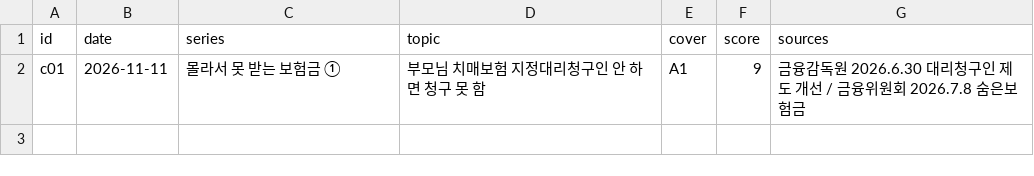
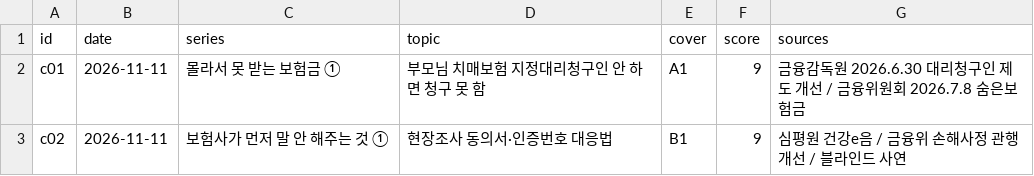
Before and after one commit to seongjerry/insu-photobank, a CSV file: generator/carousel/topics.csv, drawn as a sheet.

```diff
--- a/generator/carousel/topics.csv
+++ b/generator/carousel/topics.csv
@@ -2 +2,2 @@ id,date,series,topic,cover,score,sources
 c01,2026-11-11,몰라서 못 받는 보험금 ①,부모님 치매보험 지정대리청구인 안 하면 청구 못 함,A1,9,금융감독원 2026.6.30 대리청구인 제도 개선 / 금융위원회 2026.7.8 숨은보험금
+c02,2026-11-11,보험사가 먼저 말 안 해주는 것 ①,현장조사 동의서·인증번호 대응법,B1,9,심평원 건강e음 / 금융위 손해사정 관행 개선 / 블라인드 사연
```
Also changed, not shown: 14 other files.
